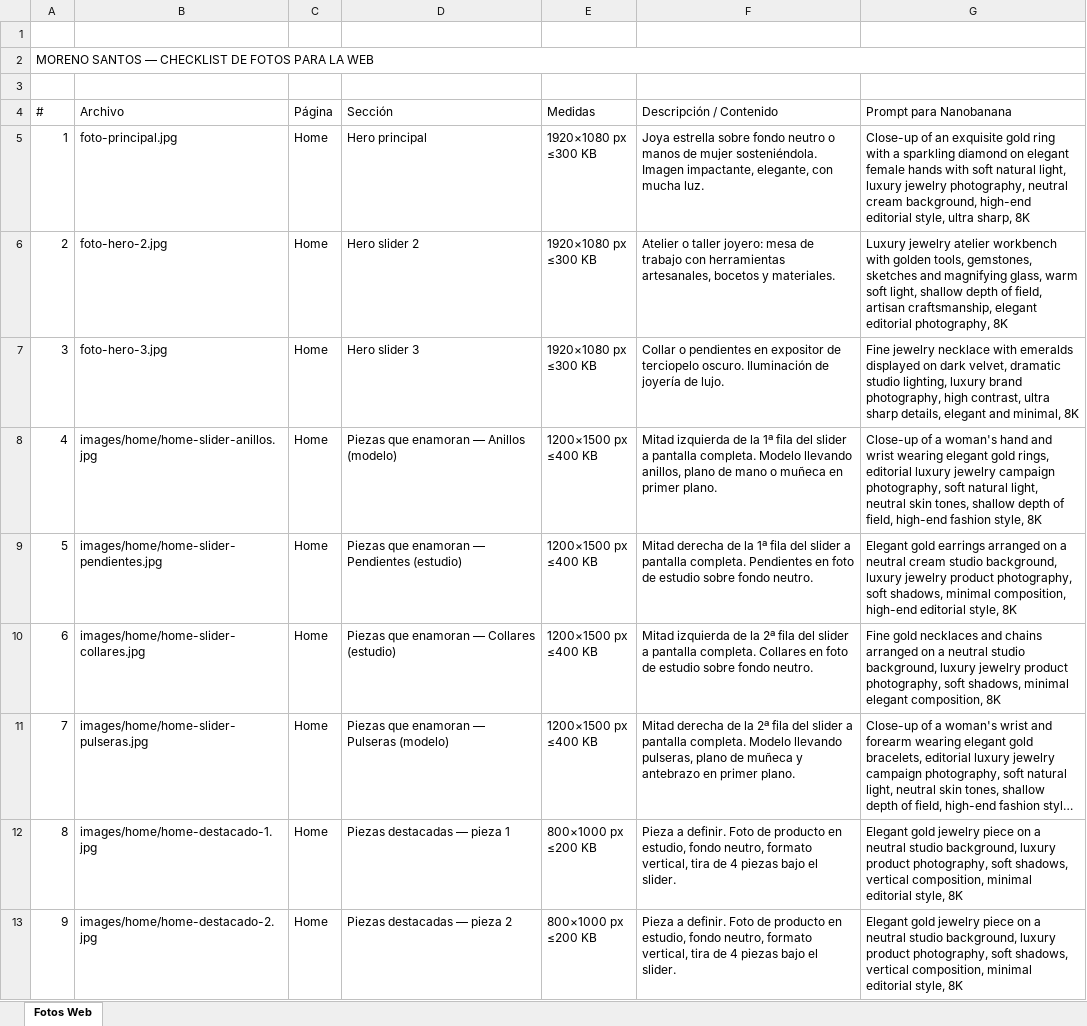
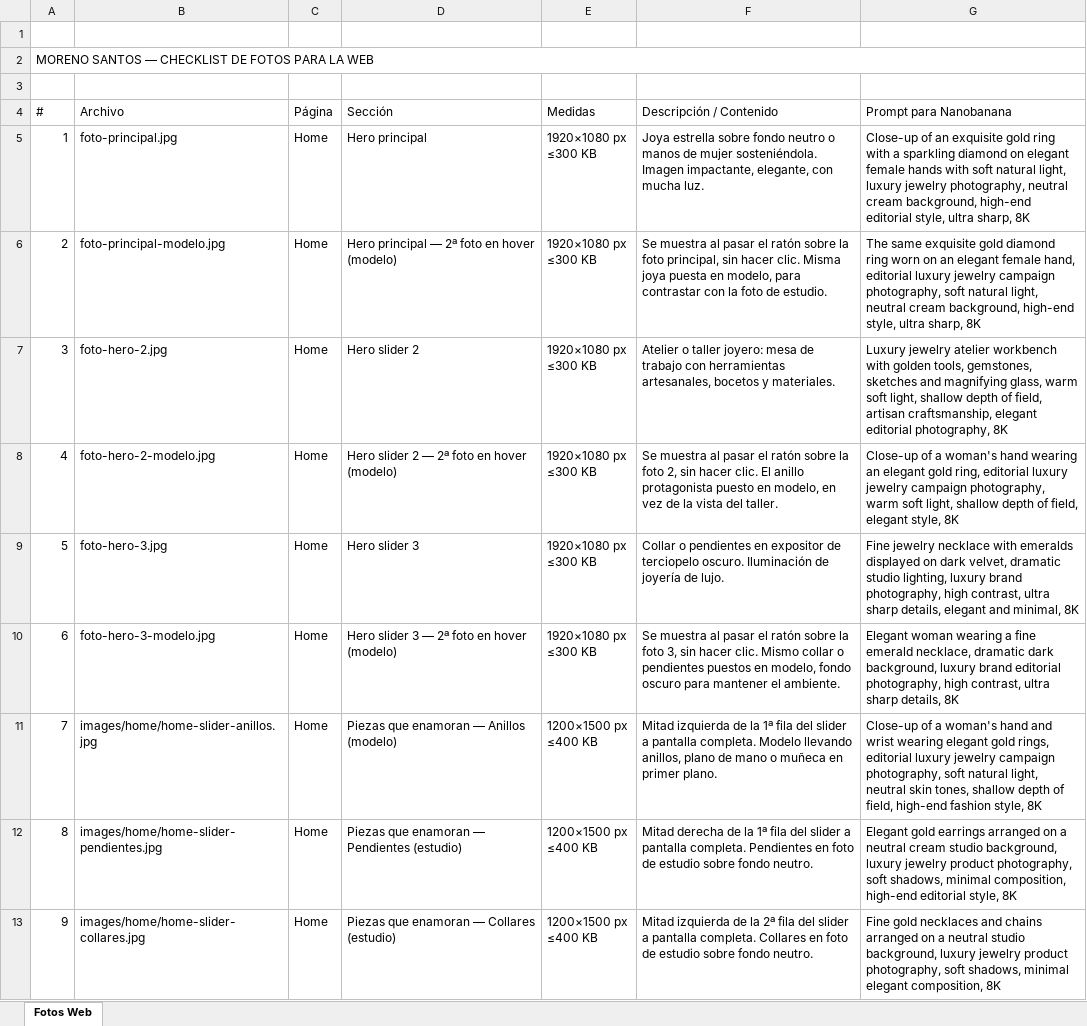
Before and after one commit to cristinamorenoco/MorenoSantosJoiers, an Excel workbook: fotos-web-checklist.xlsx, sheet Fotos Web, drawn as a sheet; only a part is shown; the shorter side is filled out with more unchanged rows; long unchanged cells end in …; values as stored, in another font and other column widths than the file's, no cell formats; addresses are those after the commit; ↵ is a line break in a cell; the diff names each change by its address in the sheet, - before the commit and + after, or states it on an @@ line.

```diff
--- a/fotos-web-checklist.xlsx (sheet Fotos Web)
+++ b/fotos-web-checklist.xlsx (sheet Fotos Web)
+row 6: 2 | foto-principal-modelo.jpg | Home | Hero principal — 2ª foto en hover (modelo) | 1920×1080 px ↵ ≤300 KB | Se muestra al pasar el ratón sobre la foto principal, sin hacer clic. Misma joya puesta en modelo, para contrastar con la foto de estudio. | The same exquisite gold diamond ring worn on an elegant female hand, editorial luxury jewelry campaign photography, soft natural light, neutral cream background, high-end style, ultra sharp, 8K
@@ column A (#) renumbered between rows 7 and 22 @@
+row 8: 4 | foto-hero-2-modelo.jpg | Home | Hero slider 2 — 2ª foto en hover (modelo) | 1920×1080 px ↵ ≤300 KB | Se muestra al pasar el ratón sobre la foto 2, sin hacer clic. El anillo protagonista puesto en modelo, en vez de la vista del taller. | Close-up of a woman's hand wearing an elegant gold ring, editorial luxury jewelry campaign photography, warm soft light, shallow depth of field, elegant style, 8K
+row 10: 6 | foto-hero-3-modelo.jpg | Home | Hero slider 3 — 2ª foto en hover (modelo) | 1920×1080 px ↵ ≤300 KB | Se muestra al pasar el ratón sobre la foto 3, sin hacer clic. Mismo collar o pendientes puestos en modelo, fondo oscuro para mantener el ambiente. | Elegant woman wearing a fine emerald necklace, dramatic dark background, luxury brand editorial photography, high contrast, ultra sharp details, 8K
```
Also changed, not shown: cell formats, 1 other file.
